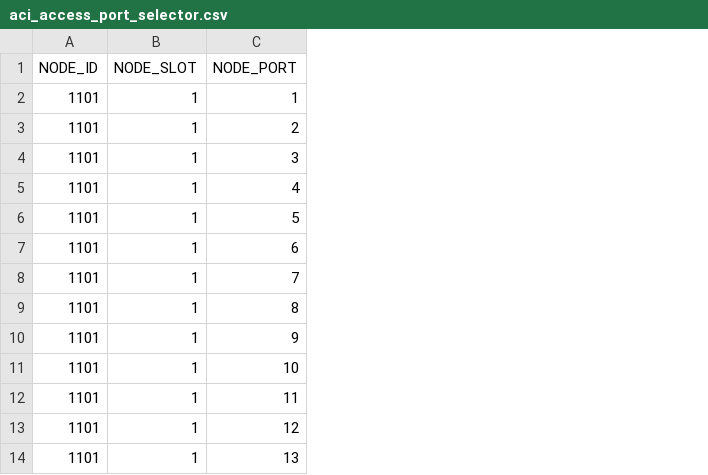
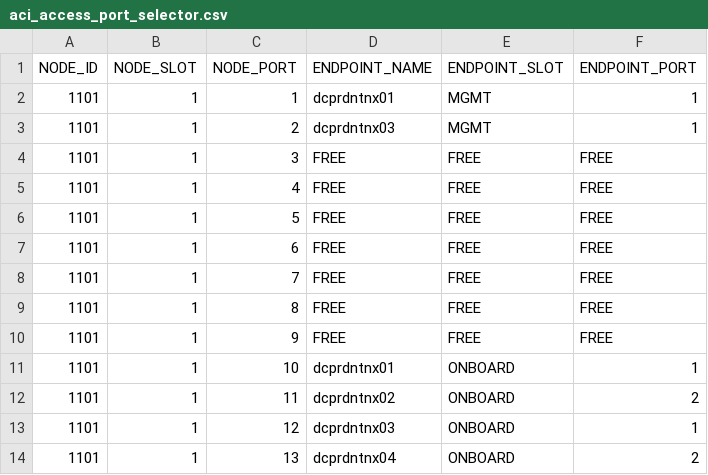
Before and after one commit to trevorpatch73/cisco-aci-terraform2, a CSV file: data/aci_access_port_selector.csv, drawn as a sheet; only a part is shown; the diff names each change by its address in the sheet, - before the commit and + after, or states it on an @@ line.

Commit message:
aci_access_port_selector_iterations

```diff
--- a/data/aci_access_port_selector.csv
+++ b/data/aci_access_port_selector.csv
+column D (ENDPOINT_NAME), rows 2-14: dcprdntnx01 | dcprdntnx03 | FREE | FREE | FREE | FREE | FREE | FREE | FREE | dcprdntnx01 | dcprdntnx02 | dcprdntnx03 | dcprdntnx04
+column E (ENDPOINT_SLOT), rows 2-14: MGMT | MGMT | FREE | FREE | FREE | FREE | FREE | FREE | FREE | ONBOARD | ONBOARD | ONBOARD | ONBOARD
+column F (ENDPOINT_PORT), rows 2-14: 1 | 1 | FREE | FREE | FREE | FREE | FREE | FREE | FREE | 1 | 2 | 1 | 2
```
